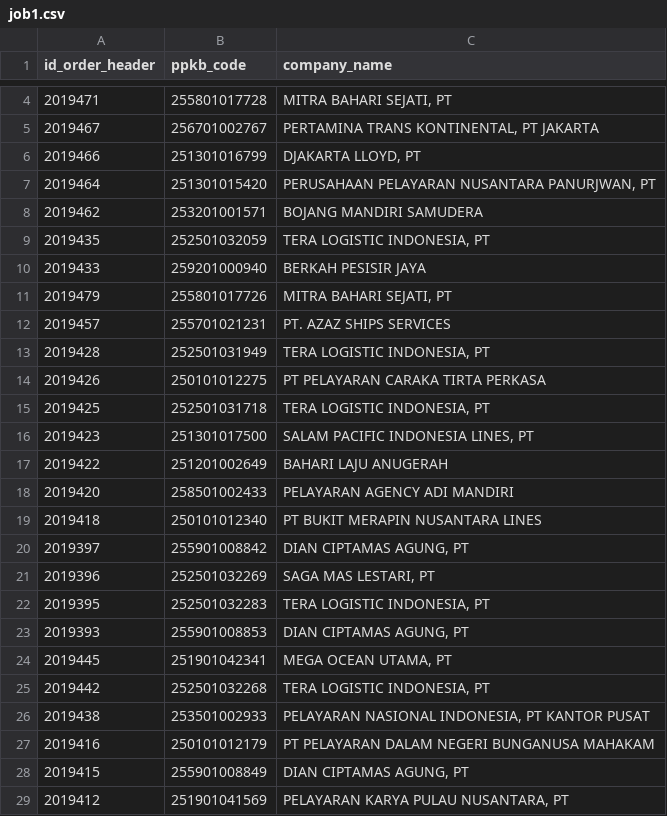
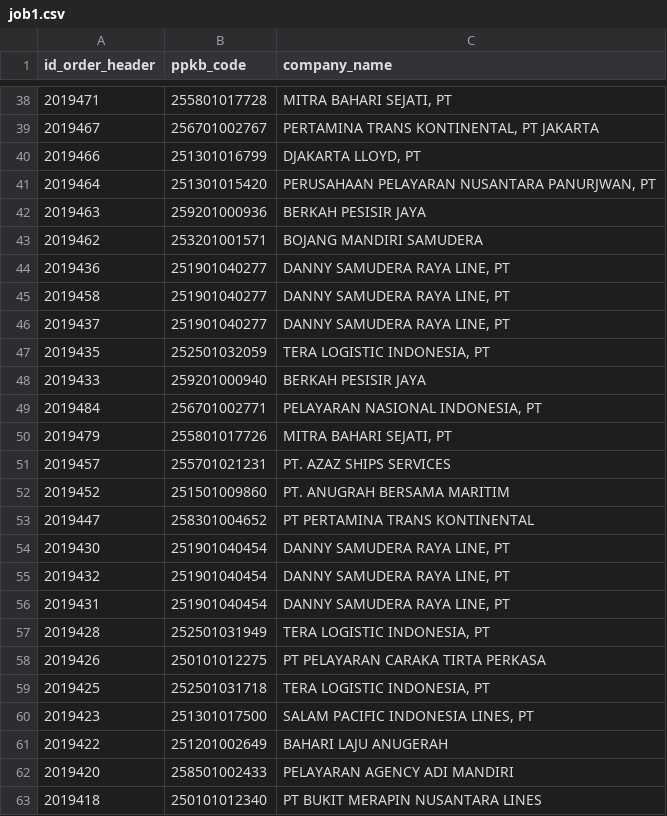
Before and after one commit to Hadi197/JobActy, a CSV file: job1.csv, drawn as a sheet; only a part is shown, gaps mark what is left out; the shorter side is filled out with more unchanged rows; the diff covers the shown part only; the diff names each change by its address in the sheet, - before the commit and + after, or states it on an @@ line.

```diff
--- a/job1.csv
+++ b/job1.csv
+row 42: 2019463 | 259201000936 | BERKAH PESISIR JAYA
+row 44: 2019436 | 251901040277 | DANNY SAMUDERA RAYA LINE, PT
+row 45: 2019458 | 251901040277 | DANNY SAMUDERA RAYA LINE, PT
+row 46: 2019437 | 251901040277 | DANNY SAMUDERA RAYA LINE, PT
+row 49: 2019484 | 256701002771 | PELAYARAN NASIONAL INDONESIA, PT
+row 52: 2019452 | 251501009860 | PT. ANUGRAH BERSAMA MARITIM
+row 53: 2019447 | 258301004652 | PT PERTAMINA TRANS KONTINENTAL
+row 54: 2019430 | 251901040454 | DANNY SAMUDERA RAYA LINE, PT
+row 55: 2019432 | 251901040454 | DANNY SAMUDERA RAYA LINE, PT
+row 56: 2019431 | 251901040454 | DANNY SAMUDERA RAYA LINE, PT
```
Also changed, not shown: 47 added rows elsewhere in this file, 1 other file.
